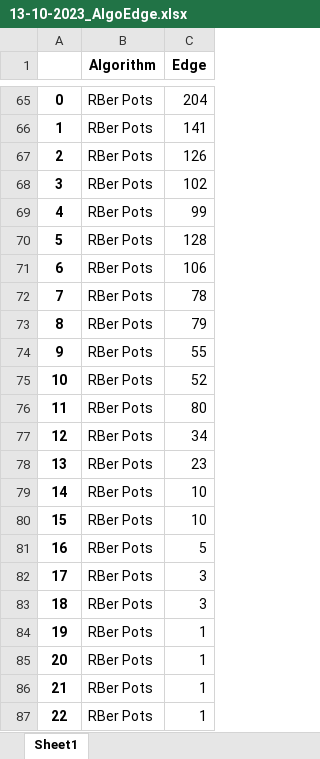
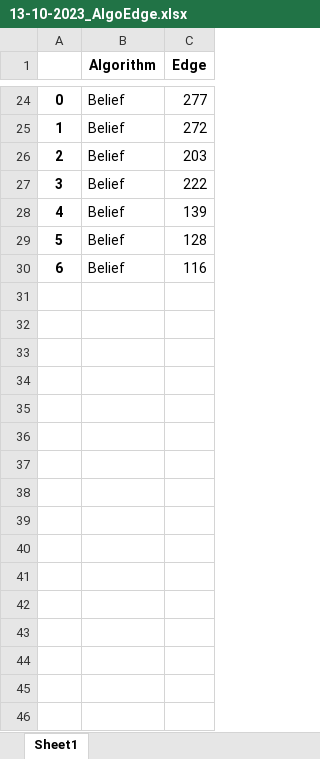
Before and after one commit to adrianfinantyo/breast-cancer-network, an Excel workbook: script/13-10-2023_AlgoEdge.xlsx, sheet Sheet1, drawn as a sheet; only a part is shown, gaps mark what is left out; values as stored, in another font and other column widths than the file's, no borders; removed rows and columns are numbered as before the commit, all else as after; the diff covers the shown part only; the diff names each change by its address in the sheet, - before the commit and + after, or states it on an @@ line.

```diff
--- a/script/13-10-2023_AlgoEdge.xlsx (sheet Sheet1)
+++ b/script/13-10-2023_AlgoEdge.xlsx (sheet Sheet1)
-B24:B30 (Algorithm): RBer Pots
+B24:B30 (Algorithm): Belief
-C24 (Edge): 204
+C24 (Edge): 277
-C25 (Edge): 141
+C25 (Edge): 272
-C26 (Edge): 126
+C26 (Edge): 203
-C27 (Edge): 102
+C27 (Edge): 222
-C28 (Edge): 99
+C28 (Edge): 139
-C30 (Edge): 106
+C30 (Edge): 116
-row 72: 7 | RBer Pots | 78
-row 73: 8 | RBer Pots | 79
-row 74: 9 | RBer Pots | 55
-row 75: 10 | RBer Pots | 52
-row 76: 11 | RBer Pots | 80
-row 77: 12 | RBer Pots | 34
-row 78: 13 | RBer Pots | 23
-row 79: 14 | RBer Pots | 10
-row 80: 15 | RBer Pots | 10
-row 81: 16 | RBer Pots | 5
-row 82: 17 | RBer Pots | 3
-row 83: 18 | RBer Pots | 3
-row 84: 19 | RBer Pots | 1
-row 85: 20 | RBer Pots | 1
-row 86: 21 | RBer Pots | 1
-row 87: 22 | RBer Pots | 1
```
Also changed, not shown: 41 removed rows and 37 edited cells elsewhere in this sheet, script/13-10-2023_AlgoSize.xlsx, script/13-10-2023_ScaledDensity.xlsx, 11 other files.
